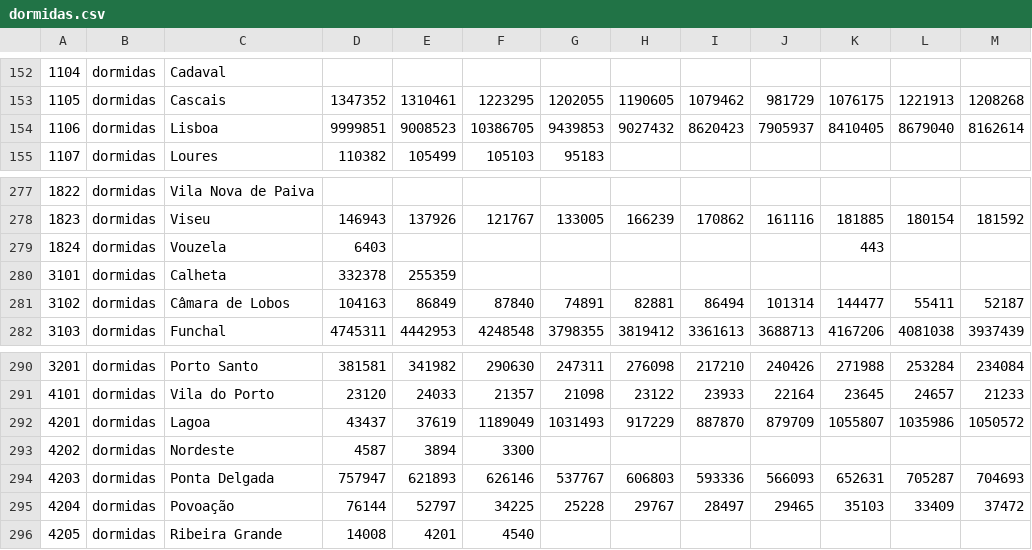
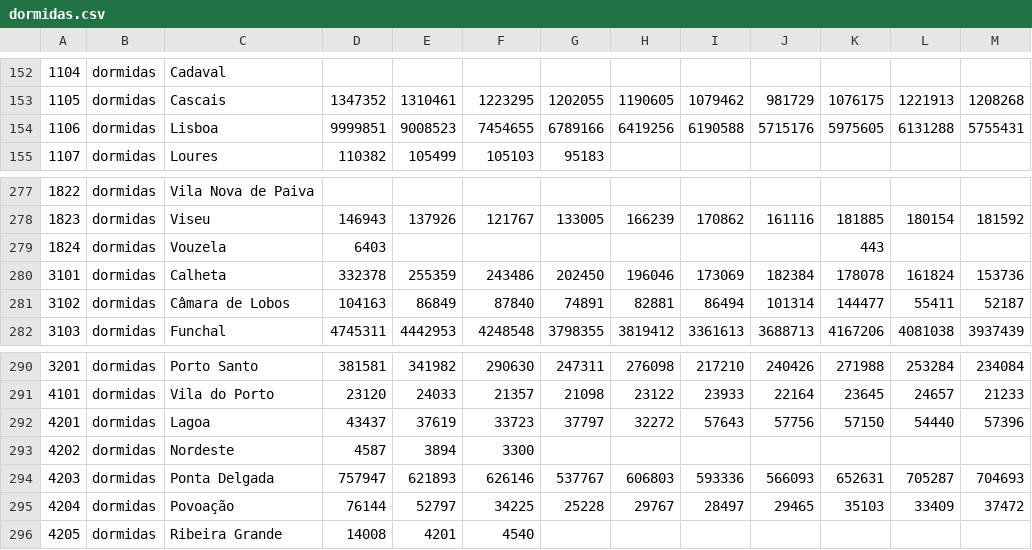
Before and after one commit to AMT-Autoridade/taxis, a CSV file: data/dormidas.csv, drawn as a sheet; only a part is shown, gaps mark what is left out; the diff names each change by its address in the sheet, - before the commit and + after, or states it on an @@ line.

Commit message:
Corrigir erros do Hugo
Corrigir informação sobre dormidas em Lisboa, Calheta (Madeira) e Lagoa (Açores). Origem do erro: função do vlookup do Excel ou burrada do Hugo

```diff
--- a/data/dormidas.csv
+++ b/data/dormidas.csv
-F154: 10386705
+F154: 7454655
-G154: 9439853
+G154: 6789166
-H154: 9027432
+H154: 6419256
-I154: 8620423
+I154: 6190588
-J154: 7905937
+J154: 5715176
-K154: 8410405
+K154: 5975605
-L154: 8679040
+L154: 6131288
-M154: 8162614
+M154: 5755431
-F280: (empty)
+F280: 243486
-G280: (empty)
+G280: 202450
-H280: (empty)
+H280: 196046
-I280: (empty)
+I280: 173069
-J280: (empty)
+J280: 182384
-K280: (empty)
+K280: 178078
-L280: (empty)
+L280: 161824
-M280: (empty)
+M280: 153736
-F292: 1189049
+F292: 33723
-G292: 1031493
+G292: 37797
-H292: 917229
+H292: 32272
-I292: 887870
+I292: 57643
-J292: 879709
+J292: 57756
-K292: 1055807
+K292: 57150
-L292: 1035986
+L292: 54440
-M292: 1050572
+M292: 57396
```
